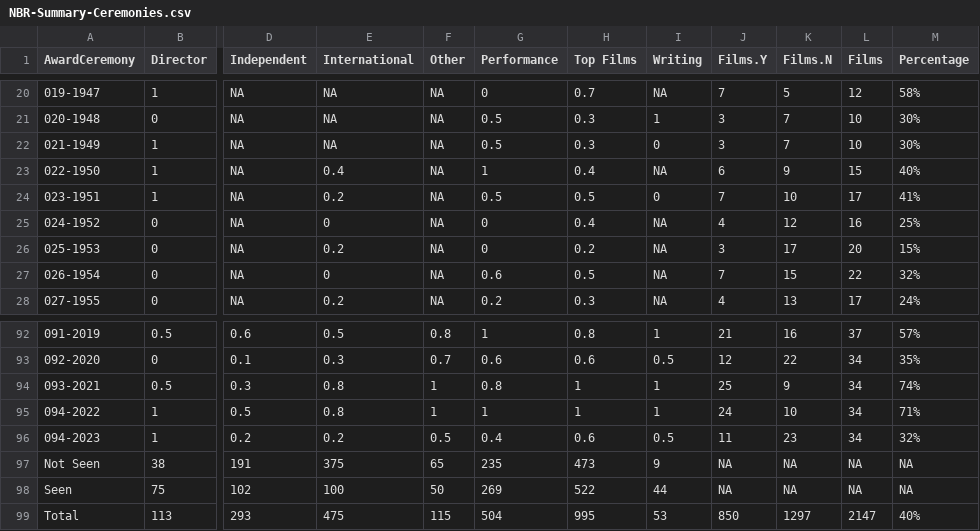
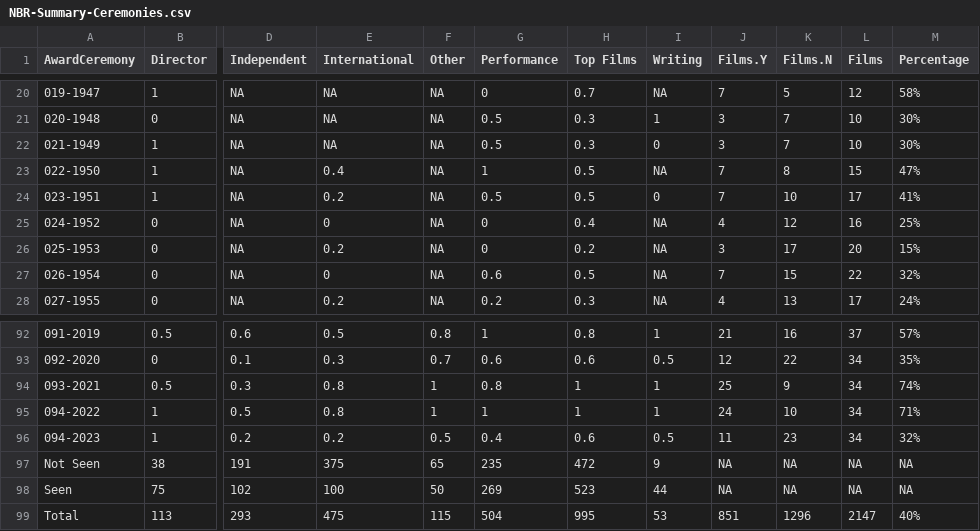
Before and after one commit to jacobmgreer/Nitrate-Actions, a CSV file: datasets/NBR/NBR-Summary-Ceremonies.csv, drawn as a sheet; only a part is shown, gaps mark what is left out; the diff names each change by its address in the sheet, - before the commit and + after, or states it on an @@ line.

```diff
--- a/datasets/NBR/NBR-Summary-Ceremonies.csv
+++ b/datasets/NBR/NBR-Summary-Ceremonies.csv
-H23 (Top Films): 0.4
+H23 (Top Films): 0.5
-J23 (Films.Y): 6
+J23 (Films.Y): 7
-K23 (Films.N): 9
+K23 (Films.N): 8
-M23 (Percentage): 40%
+M23 (Percentage): 47%
-H97 (Top Films): 473
+H97 (Top Films): 472
-H98 (Top Films): 522
+H98 (Top Films): 523
-J99 (Films.Y): 850
+J99 (Films.Y): 851
-K99 (Films.N): 1297
+K99 (Films.N): 1296
```
Also changed, not shown: datasets/AMPAS-International/Data.csv, datasets/NBR/NBRData.csv, 9 other files.
